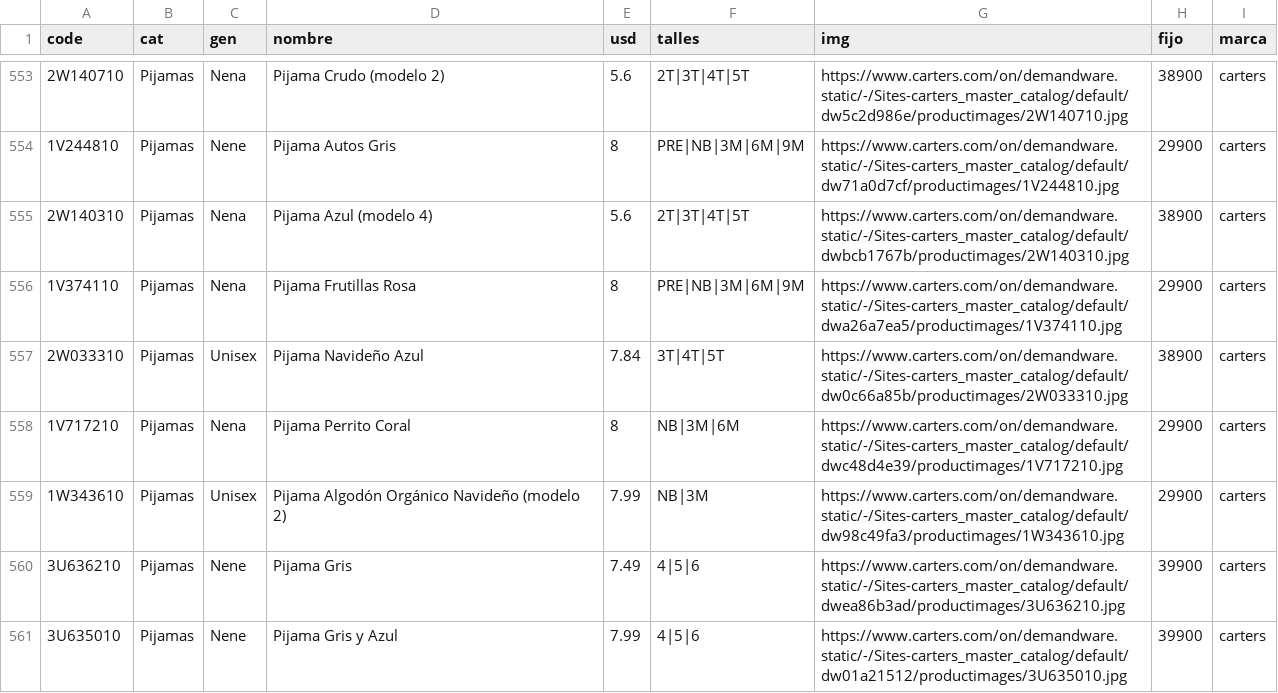
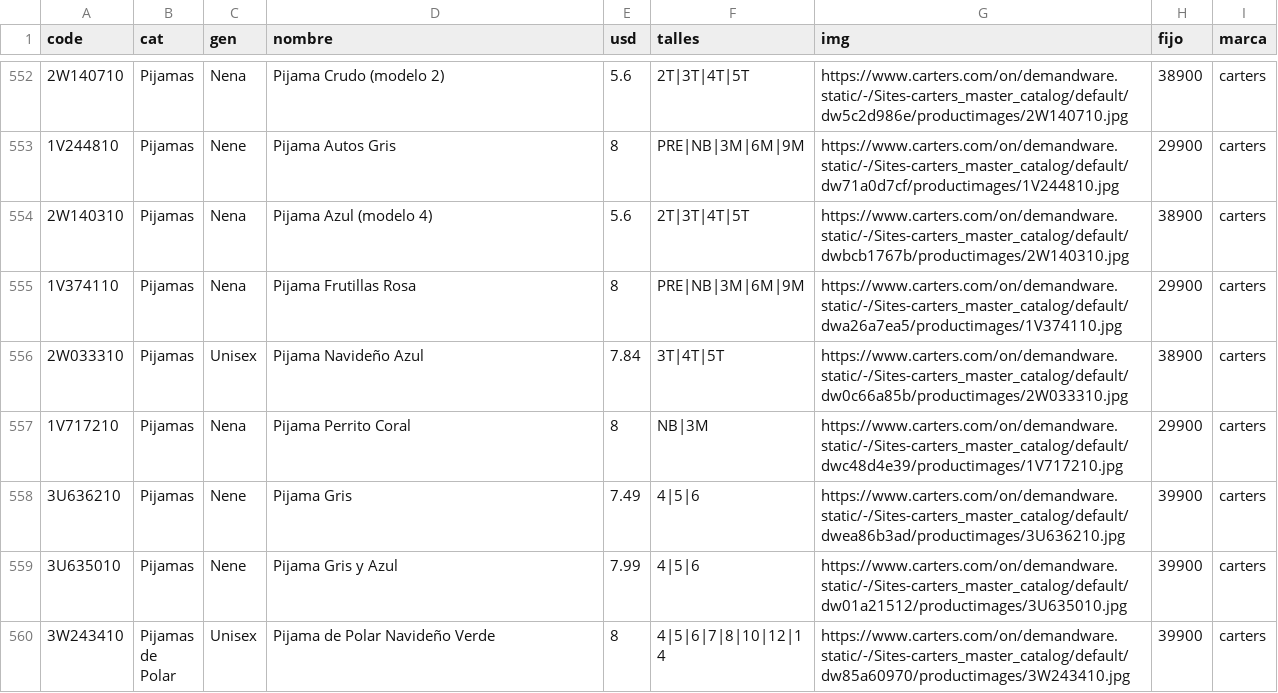
Before and after one commit to pcampodoni-ux/topp-preventa, a TSV file: tools/carters_verano.tsv, drawn as a sheet; only a part is shown, gaps mark what is left out; the shorter side is filled out with more unchanged rows; removed rows and columns are numbered as before the commit, all else as after; the diff covers the shown part only; the diff names each change by its address in the sheet, - before the commit and + after, or states it on an @@ line.

```diff
--- a/tools/carters_verano.tsv
+++ b/tools/carters_verano.tsv
-F557 (talles): NB|3M|6M
+F557 (talles): NB|3M
-row 559: 1W343610 | Pijamas | Unisex | Pijama Algodón Orgánico Navideño (modelo 2) | 7.99 | NB|3M | https://www.carters.com/on/demandware.static/-/Sites-carters_master_catalog/default/dw98c49fa3/productimages/1W343610.jpg | 29900 | carters
```
Also changed, not shown: 2 removed rows and 5 edited cells elsewhere in this file, tools/gap_verano.tsv, tools/gapfactory.tsv, 4 other files.
